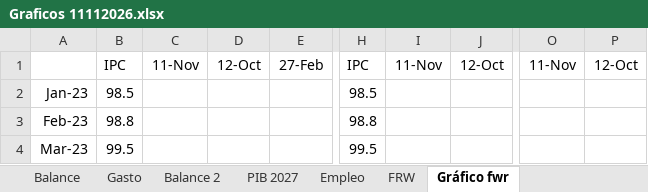
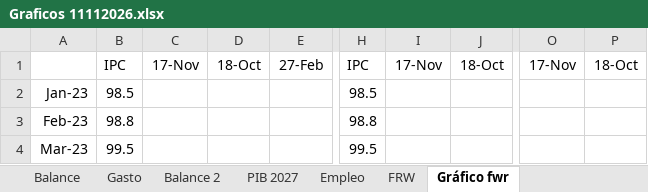
Before and after one commit to anibalalarcona-art/presentaciones, an Excel workbook: Graficos 11112026.xlsx, sheet Gráfico fwr, drawn as a sheet; only a part is shown, gaps mark what is left out; values as stored, in another font and other column widths than the file's, no borders; charts and pictures not drawn; the diff names each change by its address in the sheet, - before the commit and + after, or states it on an @@ line.

Commit message:
Add files via upload

```diff
--- a/Graficos 11112026.xlsx (sheet Gráfico fwr)
+++ b/Graficos 11112026.xlsx (sheet Gráfico fwr)
-C1: 11-Nov
+C1: 17-Nov
-D1: 12-Oct
+D1: 18-Oct
-I1: 11-Nov
+I1: 17-Nov
-J1: 12-Oct
+J1: 18-Oct
-O1: 11-Nov
+O1: 17-Nov
-P1: 12-Oct
+P1: 18-Oct
```
Also changed, not shown: sheet Gasto, charts or pictures.
